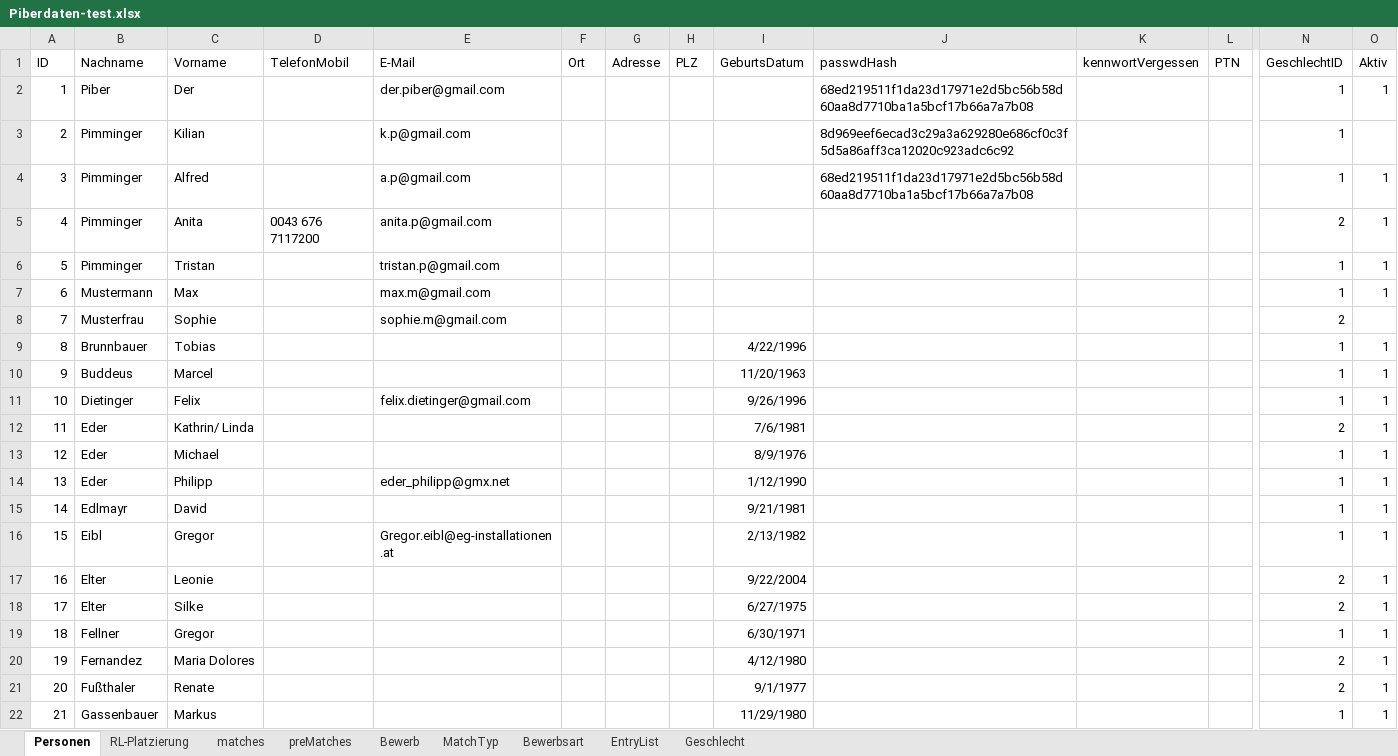
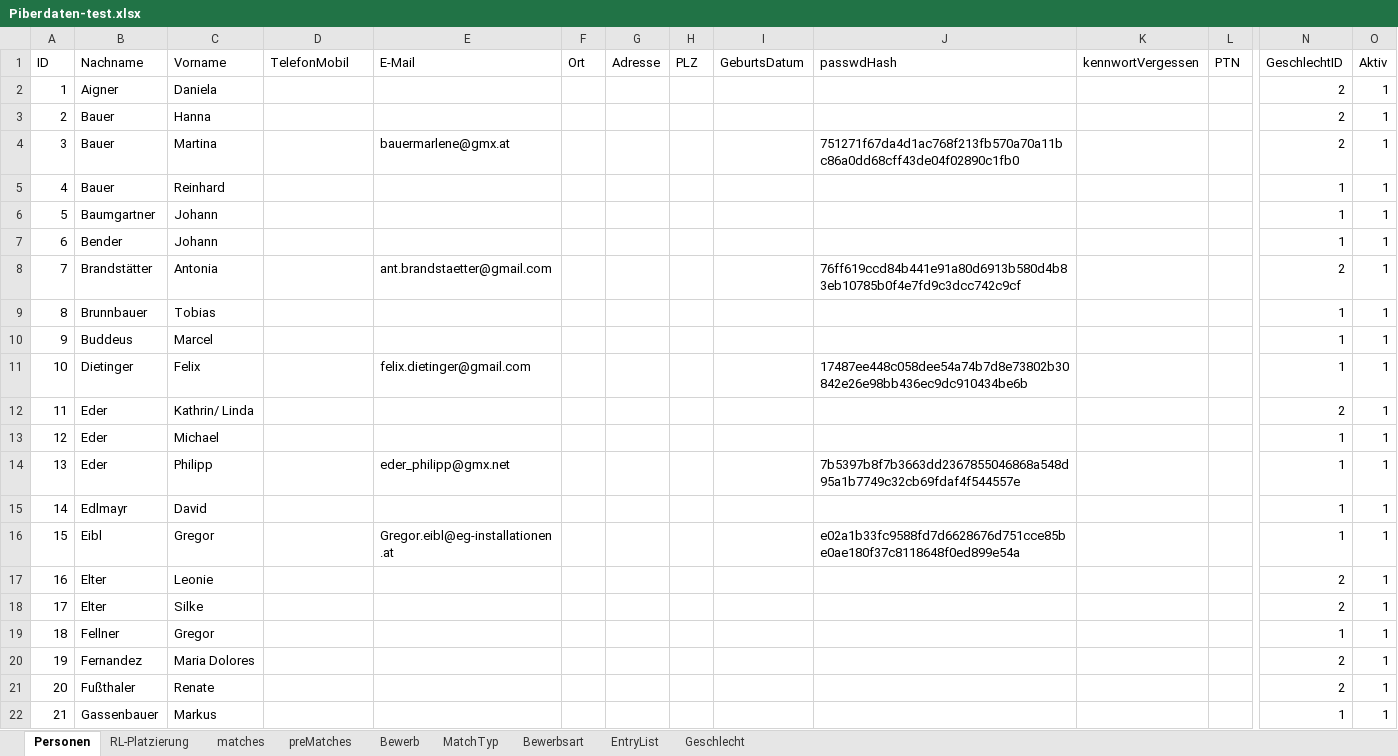
Before and after one commit to AnyAnonym/ePiber, an Excel workbook: additional Files/Piberdaten-test.xlsx, sheet Personen, drawn as a sheet; only a part is shown, gaps mark what is left out; values as stored, in another font and other column widths than the file's, no borders; removed rows and columns are numbered as before the commit, all else as after; rows hold the shown columns only; the diff covers the shown part only; the diff names each change by its address in the sheet, - before the commit and + after, or states it on an @@ line.

```diff
--- a/additional Files/Piberdaten-test.xlsx (sheet Personen)
+++ b/additional Files/Piberdaten-test.xlsx (sheet Personen)
-row 2: 1 | Piber | Der |  | der.piber@gmail.com |  |  |  |  | 68ed219511f1da23d17971e2d5bc56b58d60aa8d7710ba1a5bcf17b66a7a7b08 |  |  | 1 | 1
-row 3: 2 | Pimminger | Kilian |  | k.p@gmail.com |  |  |  |  | 8d969eef6ecad3c29a3a629280e686cf0c3f5d5a86aff3ca12020c923adc6c92 |  |  | 1
-row 4: 3 | Pimminger | Alfred |  | a.p@gmail.com |  |  |  |  | 68ed219511f1da23d17971e2d5bc56b58d60aa8d7710ba1a5bcf17b66a7a7b08 |  |  | 1 | 1
-row 5: 4 | Pimminger | Anita | 0043 676 7117200 | anita.p@gmail.com |  |  |  |  |  |  |  | 2 | 1
-row 6: 5 | Pimminger | Tristan |  | tristan.p@gmail.com |  |  |  |  |  |  |  | 1 | 1
-row 7: 6 | Mustermann | Max |  | max.m@gmail.com |  |  |  |  |  |  |  | 1 | 1
-row 8: 7 | Musterfrau | Sophie |  | sophie.m@gmail.com |  |  |  |  |  |  |  | 2
+row 2: 1 | Aigner | Daniela |  |  |  |  |  |  |  |  |  | 2 | 1
+row 3: 2 | Bauer | Hanna |  |  |  |  |  |  |  |  |  | 2 | 1
+row 4: 3 | Bauer | Martina |  | bauermarlene@gmx.at |  |  |  |  | 751271f67da4d1ac768f213fb570a70a11bc86a0dd68cff43de04f02890c1fb0 |  |  | 2 | 1
+row 5: 4 | Bauer | Reinhard |  |  |  |  |  |  |  |  |  | 1 | 1
+row 6: 5 | Baumgartner | Johann |  |  |  |  |  |  |  |  |  | 1 | 1
+row 7: 6 | Bender | Johann |  |  |  |  |  |  |  |  |  | 1 | 1
+row 8: 7 | Brandstätter | Antonia |  | ant.brandstaetter@gmail.com |  |  |  |  | 76ff619ccd84b441e91a80d6913b580d4b83eb10785b0f4e7fd9c3dcc742c9cf |  |  | 2 | 1
-I9 (GeburtsDatum): 4/22/1996
+I9 (GeburtsDatum): (empty)
-I10 (GeburtsDatum): 11/20/1963
+I10 (GeburtsDatum): (empty)
-I11 (GeburtsDatum): 9/26/1996
+I11 (GeburtsDatum): (empty)
-J11 (passwdHash): (empty)
+J11 (passwdHash): 17487ee448c058dee54a74b7d8e73802b30842e26e98bb436ec9dc910434be6b
-I12 (GeburtsDatum): 7/6/1981
+I12 (GeburtsDatum): (empty)
-I13 (GeburtsDatum): 8/9/1976
+I13 (GeburtsDatum): (empty)
-I14 (GeburtsDatum): 1/12/1990
+I14 (GeburtsDatum): (empty)
-J14 (passwdHash): (empty)
+J14 (passwdHash): 7b5397b8f7b3663dd2367855046868a548d95a1b7749c32cb69fdaf4f544557e
-I15 (GeburtsDatum): 9/21/1981
+I15 (GeburtsDatum): (empty)
-I16 (GeburtsDatum): 2/13/1982
+I16 (GeburtsDatum): (empty)
-J16 (passwdHash): (empty)
+J16 (passwdHash): e02a1b33fc9588fd7d6628676d751cce85be0ae180f37c8118648f0ed899e54a
-I17 (GeburtsDatum): 9/22/2004
+I17 (GeburtsDatum): (empty)
-I18 (GeburtsDatum): 6/27/1975
+I18 (GeburtsDatum): (empty)
-I19 (GeburtsDatum): 6/30/1971
+I19 (GeburtsDatum): (empty)
-I20 (GeburtsDatum): 4/12/1980
+I20 (GeburtsDatum): (empty)
-I21 (GeburtsDatum): 9/1/1977
+I21 (GeburtsDatum): (empty)
-I22 (GeburtsDatum): 11/29/1980
+I22 (GeburtsDatum): (empty)
```
Also changed, not shown: 116 added rows and 3 edited cells elsewhere in this sheet, sheet EntryList, sheet preMatches, sheet matches, sheet RL-Platzierung, sheet Bewerbsart, sheet Bewerb, 2 other files.
